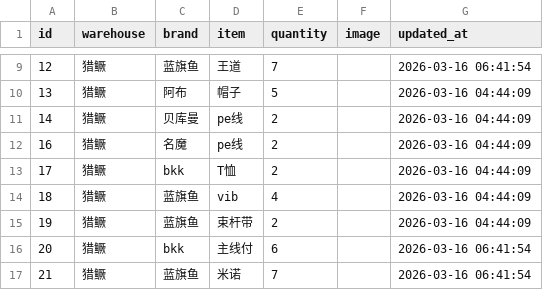
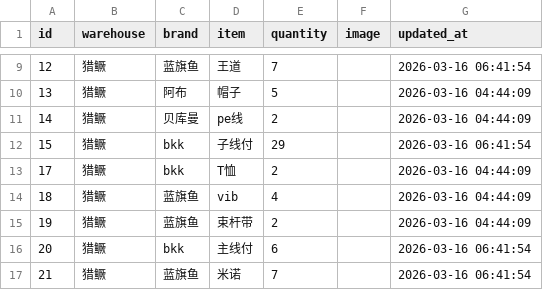
Before and after one commit to whalesw2026/fishing-inventory-web, a CSV file: inventory.csv, drawn as a sheet; only a part is shown, gaps mark what is left out.

Commit message:
Update: 2026-03-16 07:56:00

```diff
--- a/inventory.csv
+++ b/inventory.csv
@@ -11,3 +11,3 @@
 14,猎鳜,贝库曼,pe线,2,,2026-03-16 04:44:09
-16,猎鳜,名魔,pe线,2,,2026-03-16 04:44:09
+15,猎鳜,bkk,子线付,29,,2026-03-16 06:41:54
 17,猎鳜,bkk,T恤,2,,2026-03-16 04:44:09
```
